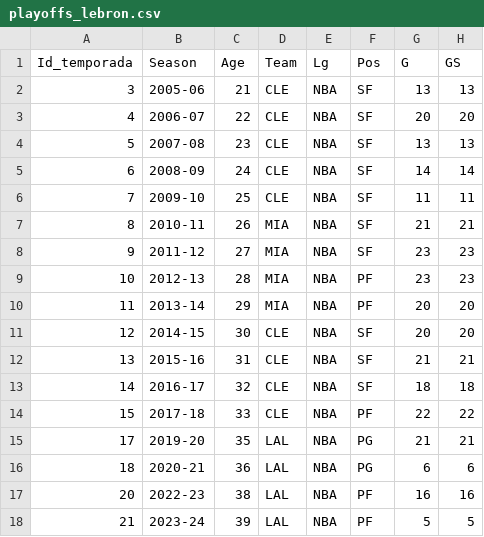
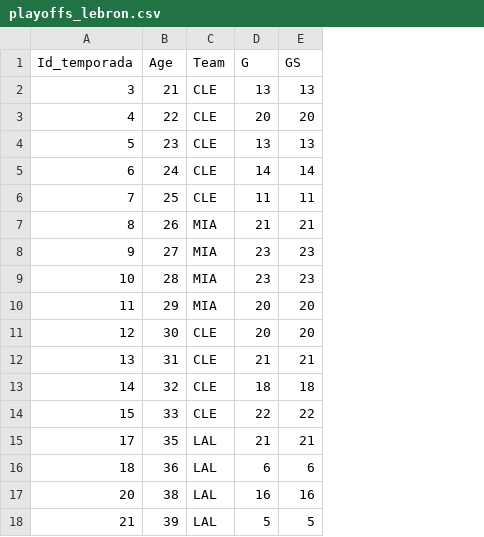
Before and after one commit to ngcarvajall/Proyecto5-GOAT_MJ_LJ, a CSV file: datos_finales/playoffs_lebron.csv, drawn as a sheet; only a part is shown; the diff names each change by its address in the sheet, - before the commit and + after, or states it on an @@ line.

```diff
--- a/datos_finales/playoffs_lebron.csv
+++ b/datos_finales/playoffs_lebron.csv
-column B (Season), rows 2-18: 2005-06 | 2006-07 | 2007-08 | 2008-09 | 2009-10 | 2010-11 | 2011-12 | 2012-13 | 2013-14 | 2014-15 | 2015-16 | 2016-17 | 2017-18 | 2019-20 | 2020-21 | 2022-23 | 2023-24
-column E (Lg), rows 2-18: all NBA
-column F (Pos), rows 2-18: SF | SF | SF | SF | SF | SF | SF | PF | PF | SF | SF | SF | PF | PG | PG | PF | PF
```
Also changed, not shown: datos_finales/regular_season_jordan.csv, datos_finales/regular_season_lebron.csv, 8 other files.
